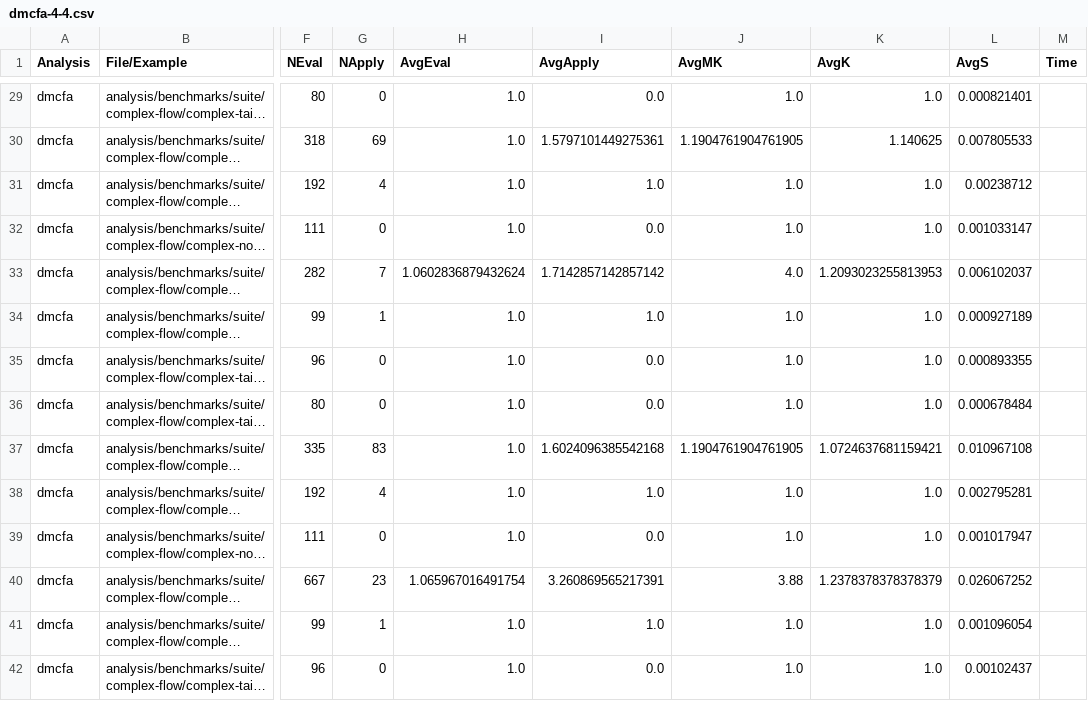
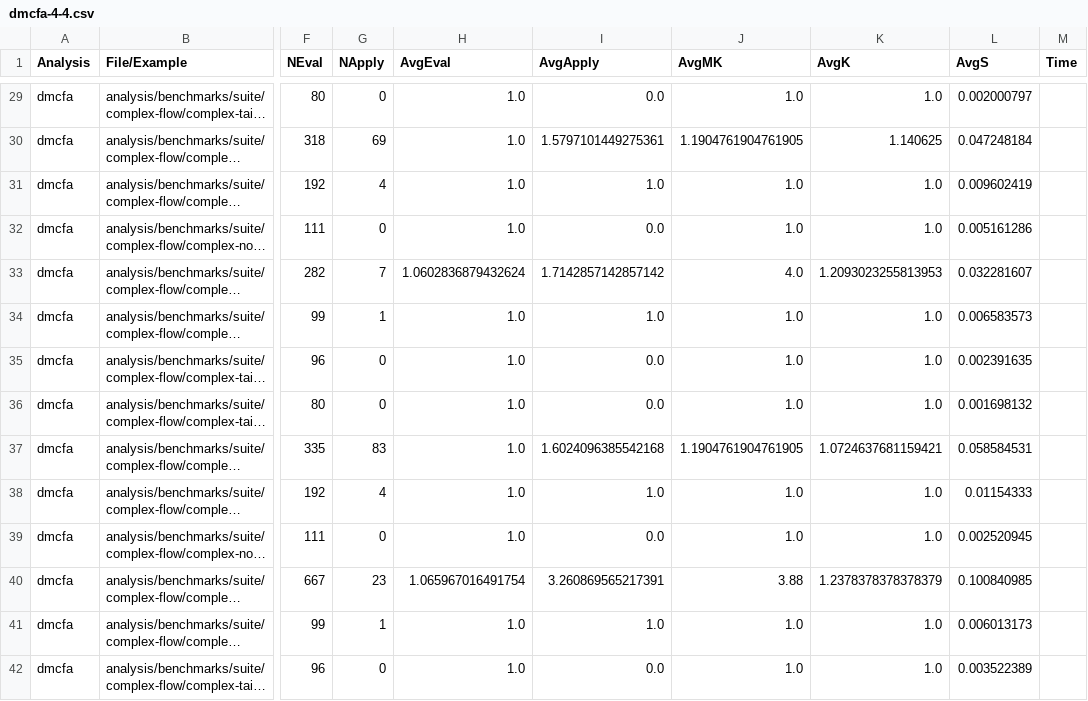
Before and after one commit to TimWhiting/koka, a CSV file: benchmarks/results/suite/complex-flow/dmcfa-4-4.csv, drawn as a sheet; only a part is shown, gaps mark what is left out; long unchanged cells end in …; the diff covers the shown part only; the diff names each change by its address in the sheet, - before the commit and + after, or states it on an @@ line.

```diff
--- a/benchmarks/results/suite/complex-flow/dmcfa-4-4.csv
+++ b/benchmarks/results/suite/complex-flow/dmcfa-4-4.csv
-L29 (AvgS): 0.000821401
+L29 (AvgS): 0.002000797
-L30 (AvgS): 0.007805533
+L30 (AvgS): 0.047248184
-L31 (AvgS): 0.00238712
+L31 (AvgS): 0.009602419
-L32 (AvgS): 0.001033147
+L32 (AvgS): 0.005161286
-L33 (AvgS): 0.006102037
+L33 (AvgS): 0.032281607
-L34 (AvgS): 0.000927189
+L34 (AvgS): 0.006583573
-L35 (AvgS): 0.000893355
+L35 (AvgS): 0.002391635
-L36 (AvgS): 0.000678484
+L36 (AvgS): 0.001698132
-L37 (AvgS): 0.010967108
+L37 (AvgS): 0.058584531
-L38 (AvgS): 0.002795281
+L38 (AvgS): 0.01154333
-L39 (AvgS): 0.001017947
+L39 (AvgS): 0.002520945
-L40 (AvgS): 0.026067252
+L40 (AvgS): 0.100840985
-L41 (AvgS): 0.001096054
+L41 (AvgS): 0.006013173
-L42 (AvgS): 0.00102437
+L42 (AvgS): 0.003522389
```
Also changed, not shown: 126 edited cells elsewhere in this file, benchmarks/results/suite/state-handler/dmcfa-4-4.csv, 46 other files.
